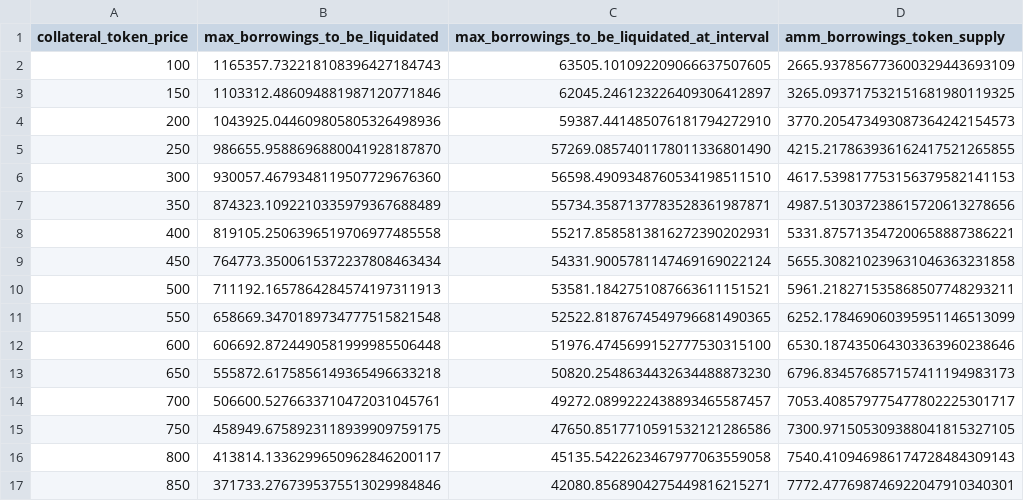
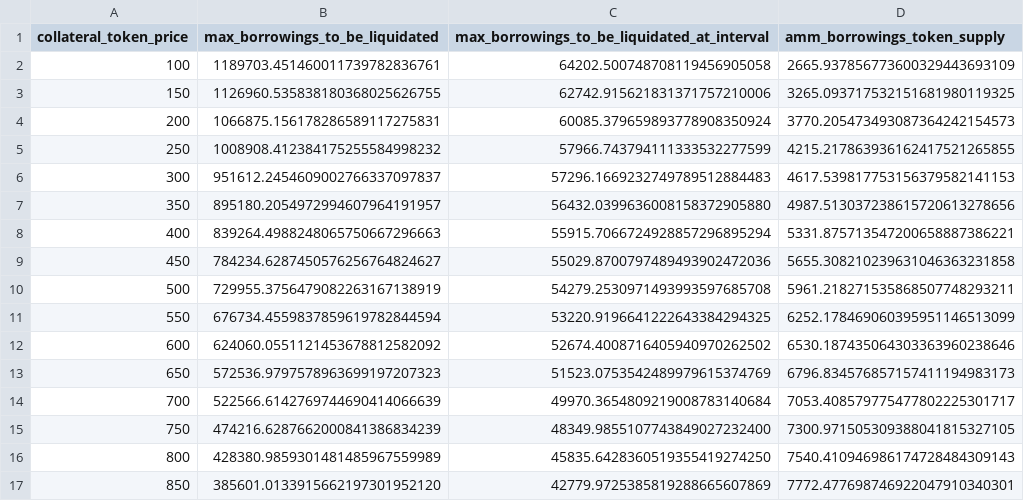
Before and after one commit to CarmineOptions/derisk-research, a CSV file: data/ETH-USDT.csv, drawn as a sheet; only a part is shown; the diff covers the shown part only.

```diff
--- a/data/ETH-USDT.csv
+++ b/data/ETH-USDT.csv
@@ -1,17 +1,17 @@
 collateral_token_price,max_borrowings_to_be_liquidated,max_borrowings_to_be_liquidated_at_interval,amm_borrowings_token_supply
-100,1165357.732218108396427184743,63505.101092209066637507605,2665.937856773600329443693109
-150,1103312.486094881987120771846,62045.246123226409306412897,3265.093717532151681980119325
-200,1043925.044609805805326498936,59387.441485076181794272910,3770.205473493087364242154573
-250,986655.9588696880041928187870,57269.0857401178011336801490,4215.217863936162417521265855
-300,930057.4679348119507729676360,56598.4909348760534198511510,4617.539817753156379582141153
-350,874323.1092210335979367688489,55734.3587137783528361987871,4987.513037238615720613278656
-400,819105.2506396519706977485558,55217.8585813816272390202931,5331.875713547200658887386221
-450,764773.3500615372237808463434,54331.9005781147469169022124,5655.308210239631046363231858
-500,711192.1657864284574197311913,53581.1842751087663611151521,5961.218271535868507748293211
-550,658669.3470189734777515821548,52522.8187674549796681490365,6252.178469060395951146513099
-600,606692.8724490581999985506448,51976.4745699152777530315100,6530.187435064303363960238646
-650,555872.6175856149365496633218,50820.2548634432634488873230,6796.834576857157411194983173
-700,506600.5276633710472031045761,49272.0899222438893465587457,7053.408579775477802225301717
-750,458949.6758923118939909759175,47650.8517710591532121286586,7300.971505309388041815327105
-800,413814.1336299650962846200117,45135.5422623467977063559058,7540.410946986174728484309143
-850,371733.2767395375513029984846,42080.8568904275449816215271,7772.477698746922047910340301
+100,1189703.451460011739782836761,64202.500748708119456905058,2665.937856773600329443693109
+150,1126960.535838180368025626755,62742.915621831371757210006,3265.093717532151681980119325
+200,1066875.156178286589117275831,60085.379659893778908350924,3770.205473493087364242154573
+250,1008908.412384175255584998232,57966.743794111333532277599,4215.217863936162417521265855
+300,951612.2454609002766337097837,57296.1669232749789512884483,4617.539817753156379582141153
+350,895180.2054972994607964191957,56432.0399636008158372905880,4987.513037238615720613278656
+400,839264.4988248065750667296663,55915.7066724928857296895294,5331.875713547200658887386221
+450,784234.6287450576256764824627,55029.8700797489493902472036,5655.308210239631046363231858
+500,729955.3756479082263167138919,54279.2530971493993597685708,5961.218271535868507748293211
+550,676734.4559837859619782844594,53220.9196641222643384294325,6252.178469060395951146513099
+600,624060.0551121453678812582092,52674.4008716405940970262502,6530.187435064303363960238646
+650,572536.9797578963699197207323,51523.0753542489979615374769,6796.834576857157411194983173
+700,522566.6142769744690414066639,49970.3654809219008783140684,7053.408579775477802225301717
+750,474216.6287662000841386834239,48349.9855107743849027232400,7300.971505309388041815327105
+800,428380.9859301481485967559989,45835.6428360519355419274250,7540.410946986174728484309143
+850,385601.0133915662197301952120,42779.9725385819288665607869,7772.477698746922047910340301
```
Also changed, not shown: 64 edited cells elsewhere in this file, data/ETH-DAI.csv, data/ETH-USDC.csv, 7 other files.
